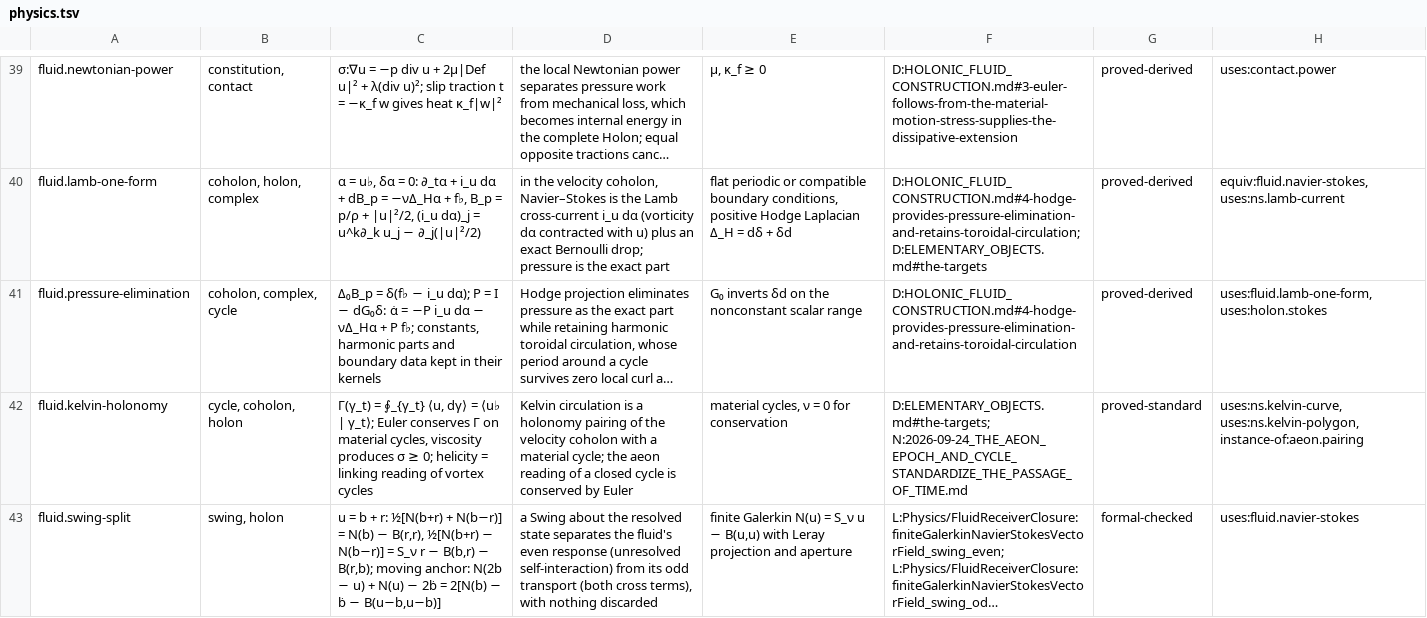
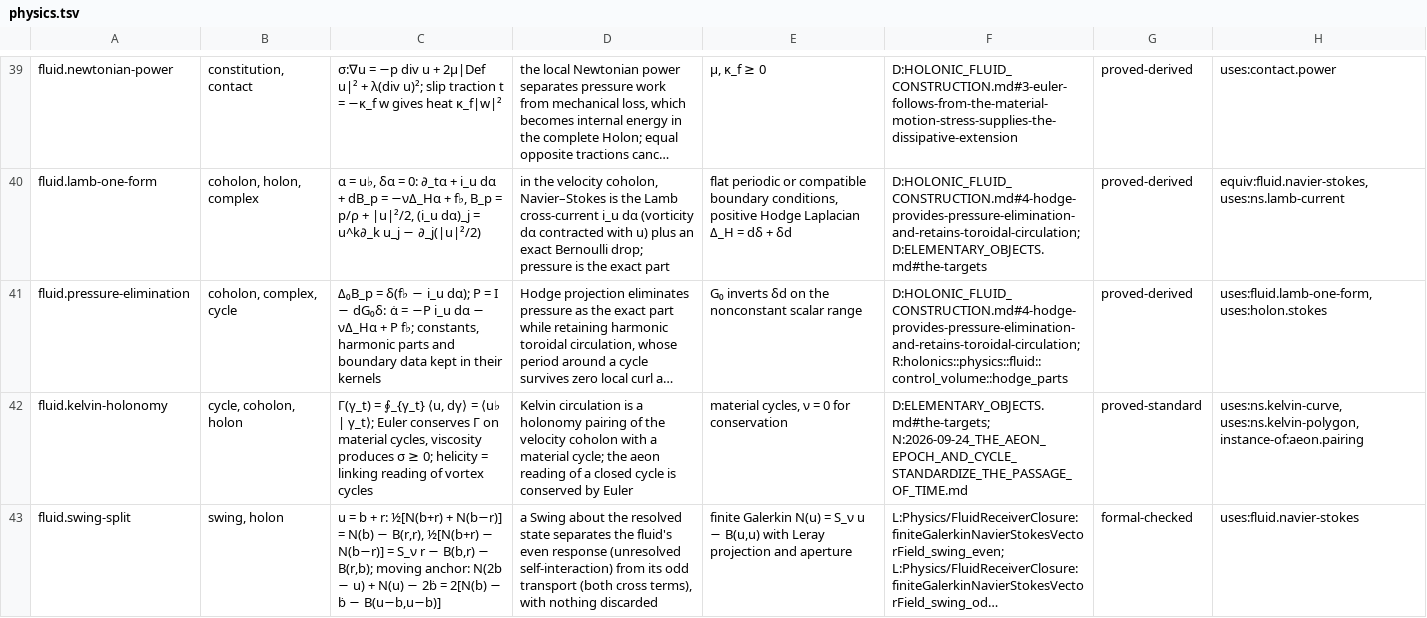
Before and after one commit to brandonrdug/holonics, a TSV file: docs/atlas/physics.tsv, drawn as a sheet; only a part is shown, gaps mark what is left out; long unchanged cells end in …; the diff covers the shown part only; the diff names each change by its address in the sheet, - before the commit and + after, or states it on an @@ line.

Commit message:
Let fluid read the cell split and locked sheets read frustration
Move the existing Hodge solve to cell_split, join the fluid's unit-metric consumer, and check the corrected dormant winding and declared torus sectors through the existing Ising owner.

Refs #74
Refs #62

```diff
--- a/docs/atlas/physics.tsv
+++ b/docs/atlas/physics.tsv
-F41: D:HOLONIC_FLUID_CONSTRUCTION.md#4-hodge-provides-pressure-elimination-and-retains-toroidal-circulation
+F41: D:HOLONIC_FLUID_CONSTRUCTION.md#4-hodge-provides-pressure-elimination-and-retains-toroidal-circulation; R:holonics::physics::fluid::control_volume::hodge_parts
```
Also changed, not shown: 2 edited cells elsewhere in this file, docs/atlas/objects.tsv, 6 other files.
